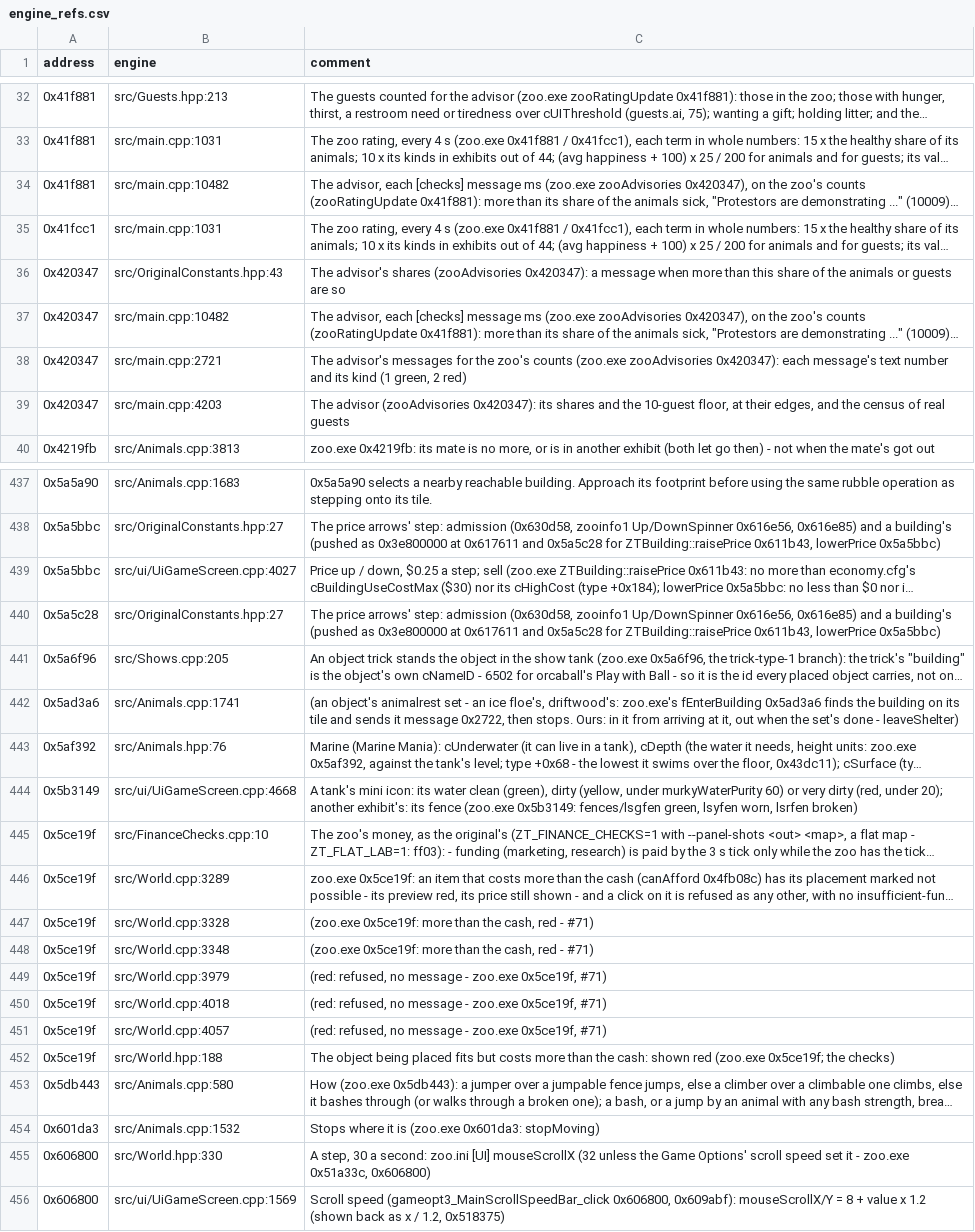
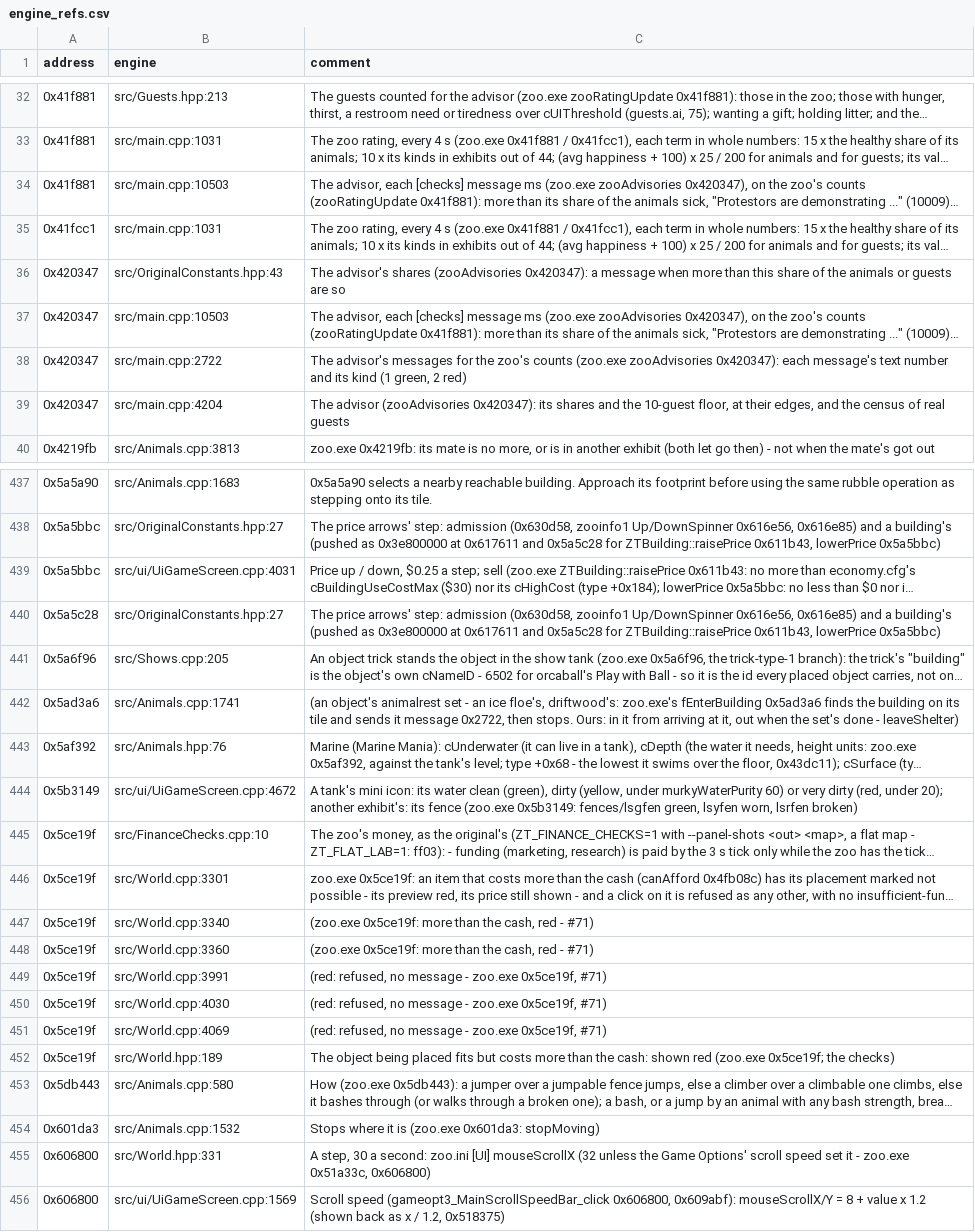
Before and after one commit to AlexC1991/zt1-engine, a CSV file: re/engine_refs.csv, drawn as a sheet; only a part is shown, gaps mark what is left out; long unchanged cells end in …; the diff covers the shown part only; the diff names each change by its address in the sheet, - before the commit and + after, or states it on an @@ line.

Commit message:
Lab: the zoo.exe reference index refreshed from the engine's comments

```diff
--- a/re/engine_refs.csv
+++ b/re/engine_refs.csv
-B34 (engine): src/main.cpp:10482
+B34 (engine): src/main.cpp:10503
-B37 (engine): src/main.cpp:10482
+B37 (engine): src/main.cpp:10503
-B38 (engine): src/main.cpp:2721
+B38 (engine): src/main.cpp:2722
-B39 (engine): src/main.cpp:4203
+B39 (engine): src/main.cpp:4204
-B439 (engine): src/ui/UiGameScreen.cpp:4027
+B439 (engine): src/ui/UiGameScreen.cpp:4031
-B444 (engine): src/ui/UiGameScreen.cpp:4668
+B444 (engine): src/ui/UiGameScreen.cpp:4672
-B446 (engine): src/World.cpp:3289
+B446 (engine): src/World.cpp:3301
-B447 (engine): src/World.cpp:3328
+B447 (engine): src/World.cpp:3340
-B448 (engine): src/World.cpp:3348
+B448 (engine): src/World.cpp:3360
-B449 (engine): src/World.cpp:3979
+B449 (engine): src/World.cpp:3991
-B450 (engine): src/World.cpp:4018
+B450 (engine): src/World.cpp:4030
-B451 (engine): src/World.cpp:4057
+B451 (engine): src/World.cpp:4069
-B452 (engine): src/World.hpp:188
+B452 (engine): src/World.hpp:189
-B455 (engine): src/World.hpp:330
+B455 (engine): src/World.hpp:331
```
Also changed, not shown: 60 edited cells elsewhere in this file.
